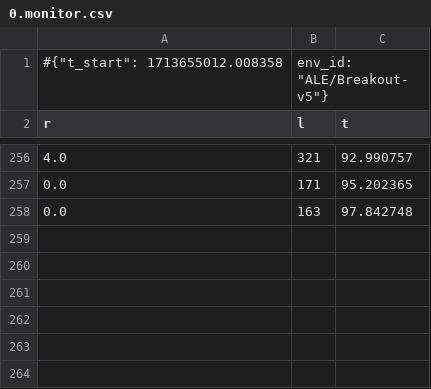
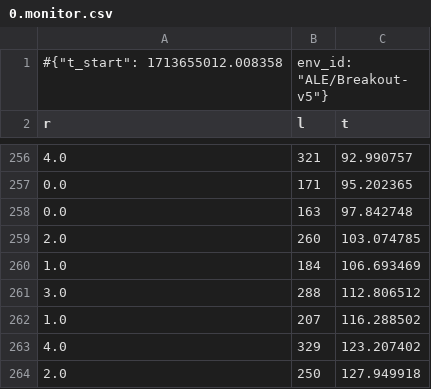
Before and after one commit to ZeshiWu/ML-capstone-project-, a CSV file: breakout_code/logs/0.monitor.csv, drawn as a sheet; only a part is shown, gaps mark what is left out; the diff names each change by its address in the sheet, - before the commit and + after, or states it on an @@ line.

Commit message:
joy_breakout_result_0.0005 learning rate

```diff
--- a/breakout_code/logs/0.monitor.csv
+++ b/breakout_code/logs/0.monitor.csv
+row 259: 2.0 | 260 | 103.074785
+row 260: 1.0 | 184 | 106.693469
+row 261: 3.0 | 288 | 112.806512
+row 262: 1.0 | 207 | 116.288502
+row 263: 4.0 | 329 | 123.207402
+row 264: 2.0 | 250 | 127.949918
```
